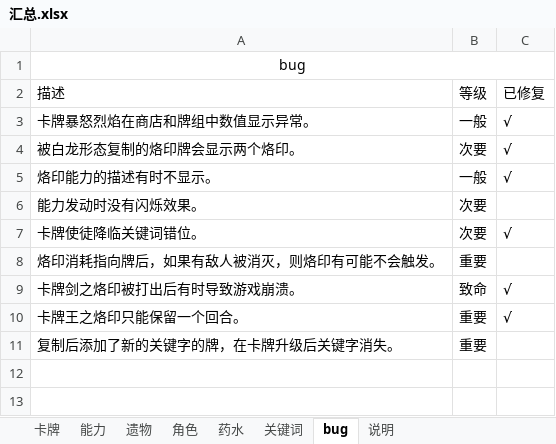
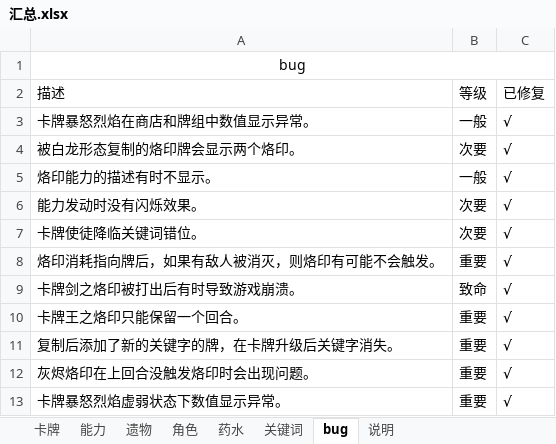
Before and after one commit to HGBAN/DragonKnight, an Excel workbook: 汇总.xlsx, sheet bug, drawn as a sheet; values as stored, in another font and other column widths than the file's, no borders; the diff names each change by its address in the sheet, - before the commit and + after, or states it on an @@ line.

```diff
--- a/汇总.xlsx (sheet bug)
+++ b/汇总.xlsx (sheet bug)
-C6: (empty)
+C6: √
-C8: (empty)
+C8: √
-C11: (empty)
+C11: √
+row 12: 灰烬烙印在上回合没触发烙印时会出现问题。 | 重要 | √
+row 13: 卡牌暴怒烈焰虚弱状态下数值显示异常。 | 重要 | √
```
Also changed, not shown: sheet 卡牌, sheet 能力, sheet 说明, sheet 遗物, sheet 药水, sheet 角色, charts or pictures.
